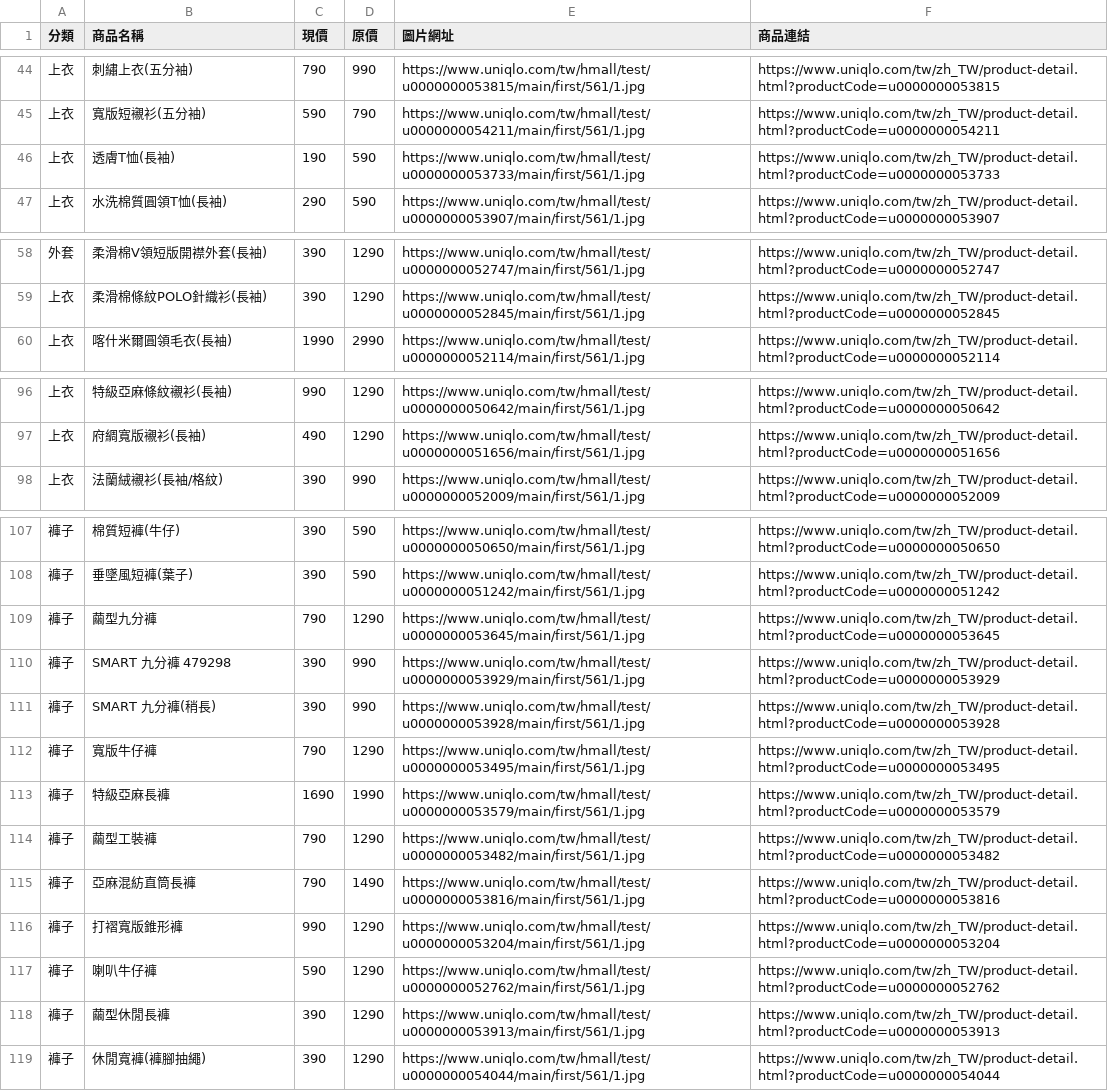
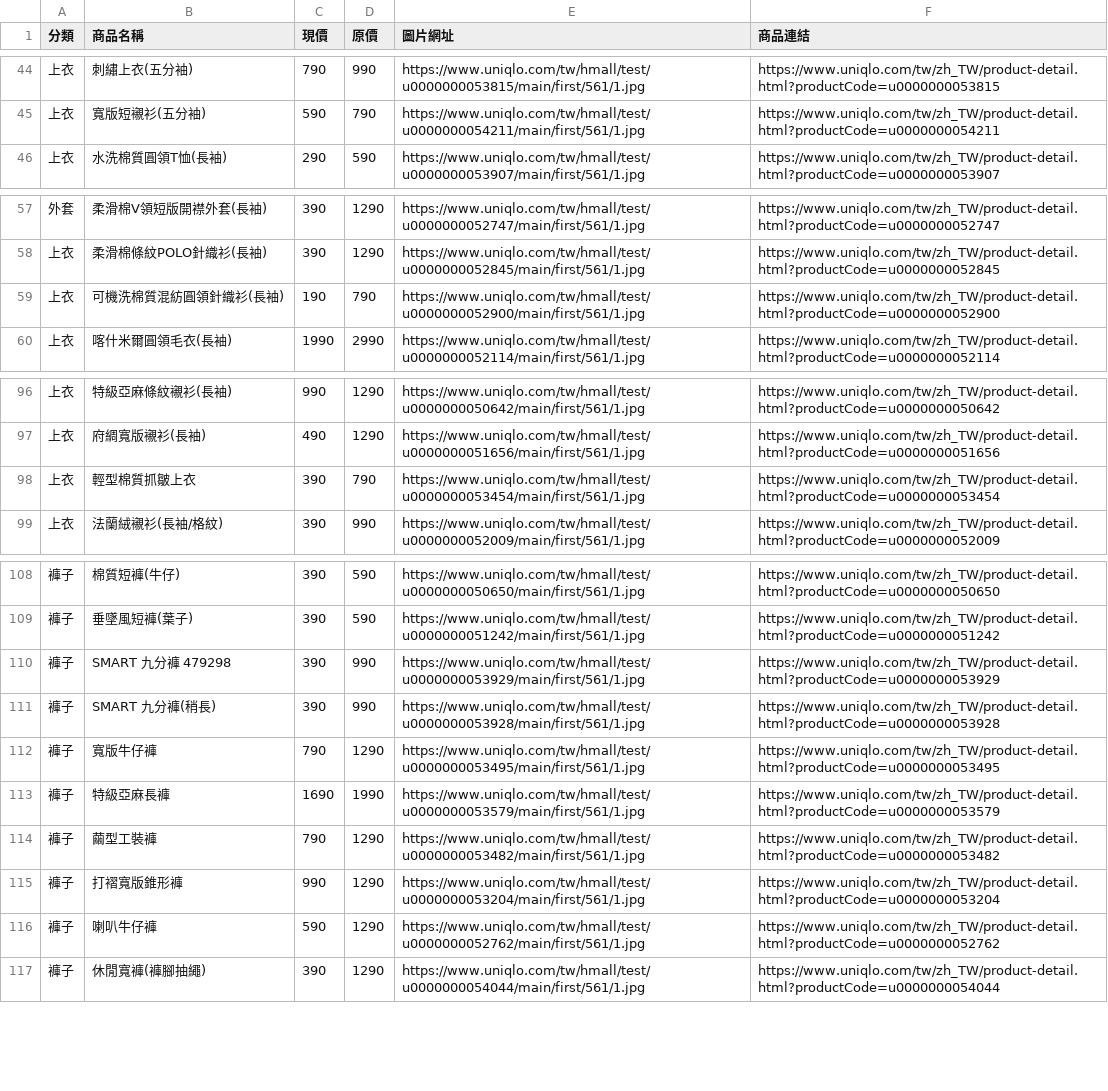
Before and after one commit to mooder16/on-sell-tracker, a CSV file: daily_deals.csv, drawn as a sheet; only a part is shown, gaps mark what is left out; removed rows and columns are numbered as before the commit, all else as after; the diff covers the shown part only; the diff names each change by its address in the sheet, - before the commit and + after, or states it on an @@ line.

```diff
--- a/daily_deals.csv
+++ b/daily_deals.csv
-row 46: 上衣 | 透膚T恤(長袖) | 190 | 590 | https://www.uniqlo.com/tw/hmall/test/u0000000053733/main/first/561/1.jpg | https://www.uniqlo.com/tw/zh_TW/product-detail.html?productCode=u0000000053733
+row 59: 上衣 | 可機洗棉質混紡圓領針織衫(長袖) | 190 | 790 | https://www.uniqlo.com/tw/hmall/test/u0000000052900/main/first/561/1.jpg | https://www.uniqlo.com/tw/zh_TW/product-detail.html?productCode=u0000000052900
+row 98: 上衣 | 輕型棉質抓皺上衣 | 390 | 790 | https://www.uniqlo.com/tw/hmall/test/u0000000053454/main/first/561/1.jpg | https://www.uniqlo.com/tw/zh_TW/product-detail.html?productCode=u0000000053454
-row 109: 褲子 | 繭型九分褲 | 790 | 1290 | https://www.uniqlo.com/tw/hmall/test/u0000000053645/main/first/561/1.jpg | https://www.uniqlo.com/tw/zh_TW/product-detail.html?productCode=u0000000053645
-row 115: 褲子 | 亞麻混紡直筒長褲 | 790 | 1490 | https://www.uniqlo.com/tw/hmall/test/u0000000053816/main/first/561/1.jpg | https://www.uniqlo.com/tw/zh_TW/product-detail.html?productCode=u0000000053816
-row 118: 褲子 | 繭型休閒長褲 | 390 | 1290 | https://www.uniqlo.com/tw/hmall/test/u0000000053913/main/first/561/1.jpg | https://www.uniqlo.com/tw/zh_TW/product-detail.html?productCode=u0000000053913
```
Also changed, not shown: 2 removed rows elsewhere in this file, 5 other files.
